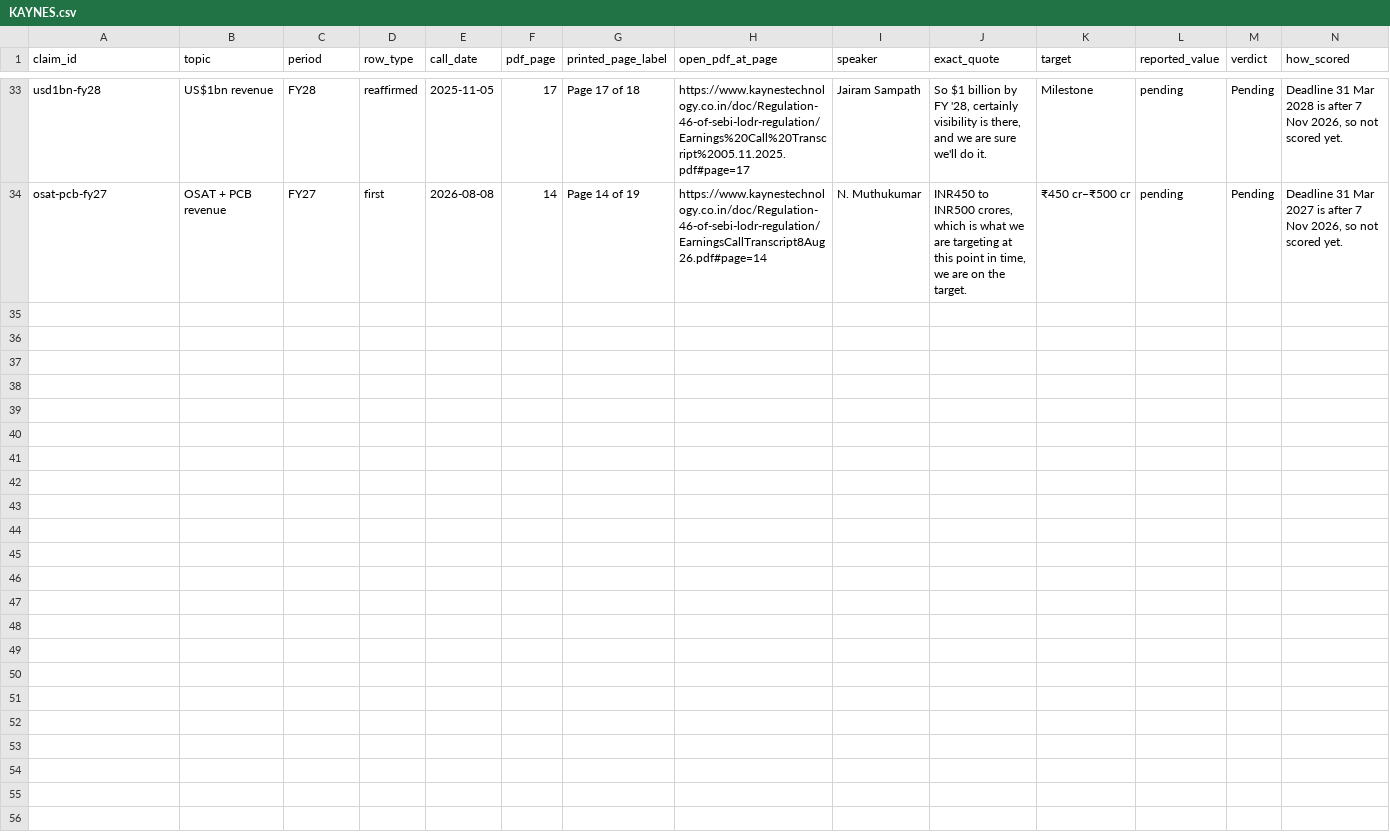
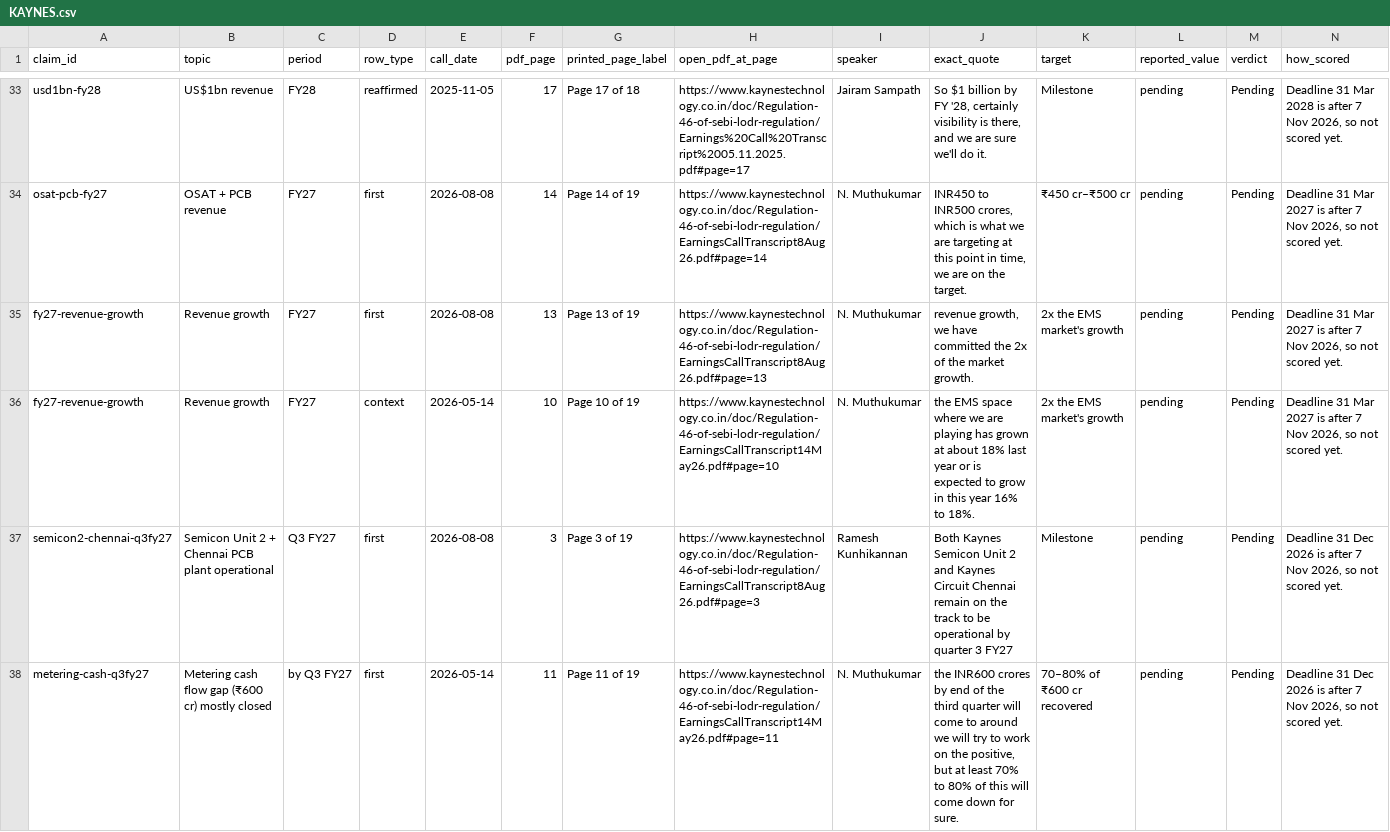
Before and after one commit to yashduttrading-ui/promise-scorecard, a CSV file: checks/KAYNES.csv, drawn as a sheet; only a part is shown, gaps mark what is left out; rows hold the shown columns only; the diff covers the shown part only; the diff names each change by its address in the sheet, - before the commit and + after, or states it on an @@ line.

```diff
--- a/checks/KAYNES.csv
+++ b/checks/KAYNES.csv
+row 35: fy27-revenue-growth | Revenue growth | FY27 | first | 2026-08-08 | 13 | Page 13 of 19 | https://www.kaynestechnology.co.in/doc/Regulation-46-of-sebi-lodr-regulation/EarningsCallTranscript8Aug26.pdf#page=13 | N. Muthukumar | revenue growth, we have committed the 2x of the market growth. | 2x the EMS market's growth | pending | Pending | Deadline 31 Mar 2027 is after 7 Nov 2026, so not scored yet.
+row 36: fy27-revenue-growth | Revenue growth | FY27 | context | 2026-05-14 | 10 | Page 10 of 19 | https://www.kaynestechnology.co.in/doc/Regulation-46-of-sebi-lodr-regulation/EarningsCallTranscript14May26.pdf#page=10 | N. Muthukumar | the EMS space where we are playing has grown at about 18% last year or is expected to grow in this year 16% to 18%. | 2x the EMS market's growth | pending | Pending | Deadline 31 Mar 2027 is after 7 Nov 2026, so not scored yet.
+row 37: semicon2-chennai-q3fy27 | Semicon Unit 2 + Chennai PCB plant operational | Q3 FY27 | first | 2026-08-08 | 3 | Page 3 of 19 | https://www.kaynestechnology.co.in/doc/Regulation-46-of-sebi-lodr-regulation/EarningsCallTranscript8Aug26.pdf#page=3 | Ramesh Kunhikannan | Both Kaynes Semicon Unit 2 and Kaynes Circuit Chennai remain on the track to be operational by quarter 3 FY27 | Milestone | pending | Pending | Deadline 31 Dec 2026 is after 7 Nov 2026, so not scored yet.
+row 38: metering-cash-q3fy27 | Metering cash flow gap (₹600 cr) mostly closed | by Q3 FY27 | first | 2026-05-14 | 11 | Page 11 of 19 | https://www.kaynestechnology.co.in/doc/Regulation-46-of-sebi-lodr-regulation/EarningsCallTranscript14May26.pdf#page=11 | N. Muthukumar | the INR600 crores by end of the third quarter will come to around we will try to work on the positive, but at least 70% to 80% of this will come down for sure. | 70–80% of ₹600 cr recovered | pending | Pending | Deadline 31 Dec 2026 is after 7 Nov 2026, so not scored yet.
```
Also changed, not shown: 3 added rows elsewhere in this file, 6 other files.
